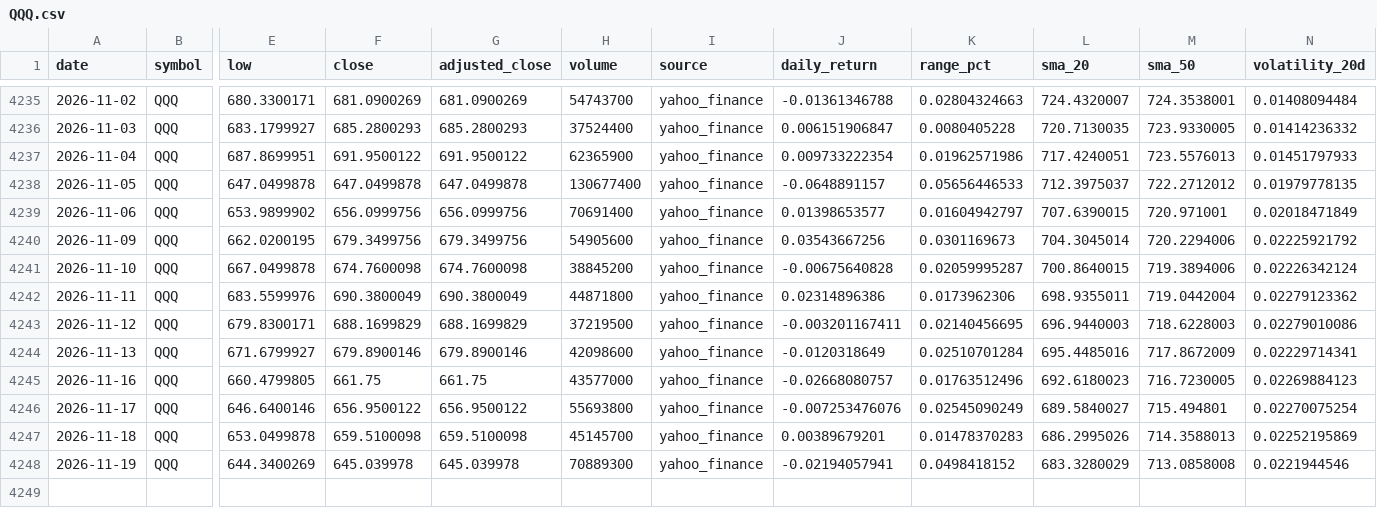
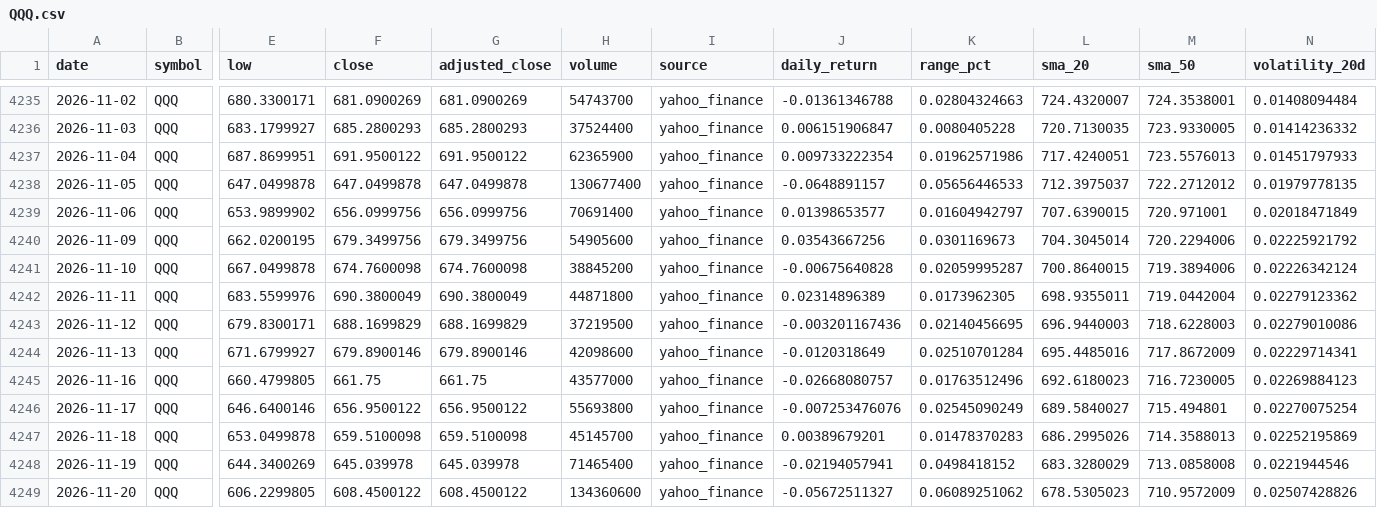
Before and after one commit to abi1010-git/predicting-stock-market-personal-project, a CSV file: data/QQQ.csv, drawn as a sheet; only a part is shown, gaps mark what is left out; rows hold the shown columns only; the diff names each change by its address in the sheet, - before the commit and + after, or states it on an @@ line.

```diff
--- a/data/QQQ.csv
+++ b/data/QQQ.csv
-J4242 (daily_return): 0.02314896386
+J4242 (daily_return): 0.02314896389
-K4242 (range_pct): 0.0173962306
+K4242 (range_pct): 0.0173962305
-J4243 (daily_return): -0.003201167411
+J4243 (daily_return): -0.003201167436
-H4248 (volume): 70889300
+H4248 (volume): 71465400
+row 4249: 2026-11-20 | QQQ | 606.2299805 | 608.4500122 | 608.4500122 | 134360600 | yahoo_finance | -0.05672511327 | 0.06089251062 | 678.5305023 | 710.9572009 | 0.02507428826
```
Also changed, not shown: data/AAPL.csv, data/IWM.csv, 3 other files.
